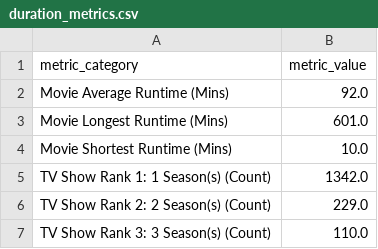
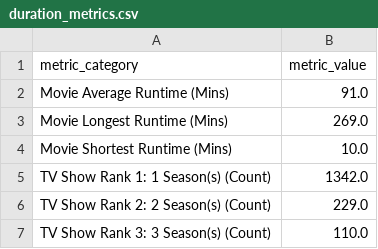
Before and after one commit to martarheza/Amazon_Prime_Movies_TV_show_Analytics, a CSV file: dataset/duration_metrics.csv, drawn as a sheet.

Commit message:
Drop Some dataset Outlier from movies duration >300 Minutes

```diff
--- a/dataset/duration_metrics.csv
+++ b/dataset/duration_metrics.csv
@@ -1,4 +1,4 @@
 metric_category,metric_value
-Movie Average Runtime (Mins),92.0
-Movie Longest Runtime (Mins),601.0
+Movie Average Runtime (Mins),91.0
+Movie Longest Runtime (Mins),269.0
 Movie Shortest Runtime (Mins),10.0
```
Also changed, not shown: dataset/genre_type_matrix.csv, dataset/yearly_growth.csv, 11 other files.
